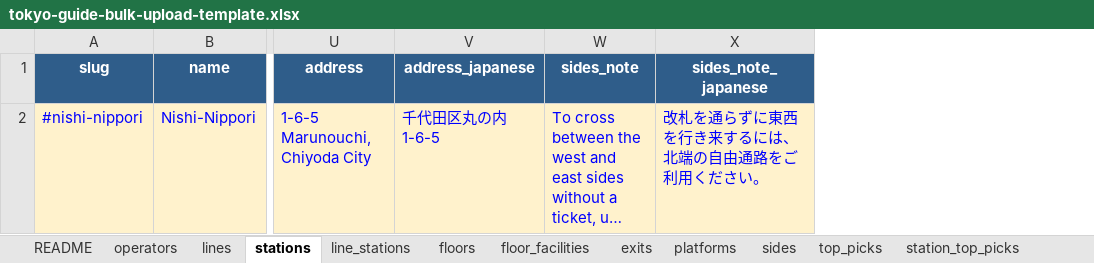
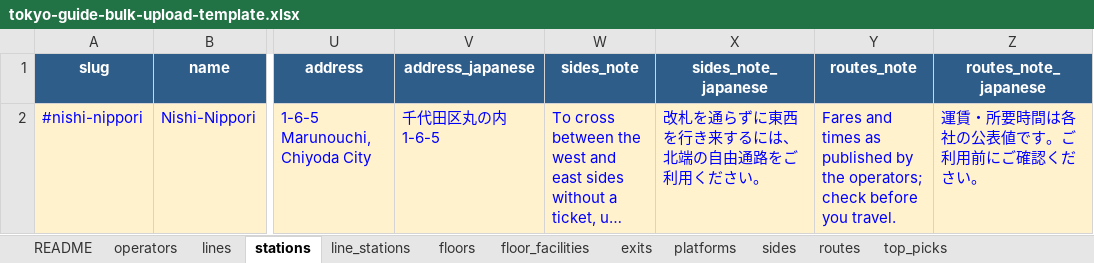
Before and after one commit to bikashgrg1995-04/tokyo-station-guide, an Excel workbook: public/templates/tokyo-guide-bulk-upload-template.xlsx, sheet stations, drawn as a sheet; only a part is shown, gaps mark what is left out; long unchanged cells end in …; values as stored, in another font and other column widths than the file's, no borders; the diff names each change by its address in the sheet, - before the commit and + after, or states it on an @@ line.

```diff
--- a/public/templates/tokyo-guide-bulk-upload-template.xlsx (sheet stations)
+++ b/public/templates/tokyo-guide-bulk-upload-template.xlsx (sheet stations)
+sheet tab: routes
+column Y (routes_note), row 2: Fares and times as published by the operators; check before you travel.
+column Z (routes_note_japanese), row 2: 運賃・所要時間は各社の公表値です。ご利用前にご確認ください。
```
Also changed, not shown: sheet README, 15 other files.
